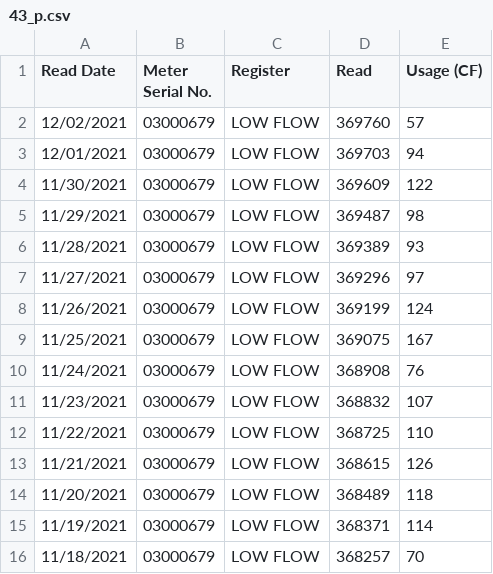
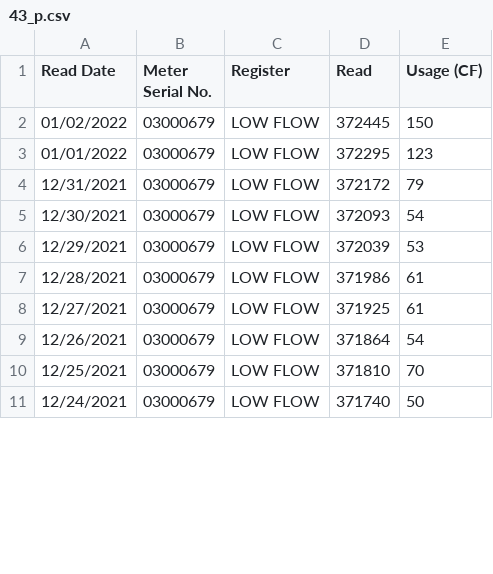
Before and after one commit to waterusage/datagopm, a CSV file: 43_p.csv, drawn as a sheet; only a part is shown; the diff covers the shown part only.

```diff
--- a/43_p.csv
+++ b/43_p.csv
@@ -1,16 +1,11 @@
 Read Date,Meter Serial No.,Register,Read,Usage (CF)
-12/02/2021,03000679,LOW FLOW,369760,57
-12/01/2021,03000679,LOW FLOW,369703,94
-11/30/2021,03000679,LOW FLOW,369609,122
-11/29/2021,03000679,LOW FLOW,369487,98
-11/28/2021,03000679,LOW FLOW,369389,93
-11/27/2021,03000679,LOW FLOW,369296,97
-11/26/2021,03000679,LOW FLOW,369199,124
-11/25/2021,03000679,LOW FLOW,369075,167
-11/24/2021,03000679,LOW FLOW,368908,76
-11/23/2021,03000679,LOW FLOW,368832,107
-11/22/2021,03000679,LOW FLOW,368725,110
-11/21/2021,03000679,LOW FLOW,368615,126
-11/20/2021,03000679,LOW FLOW,368489,118
-11/19/2021,03000679,LOW FLOW,368371,114
-11/18/2021,03000679,LOW FLOW,368257,70
+01/02/2022,03000679,LOW FLOW,372445,150
+01/01/2022,03000679,LOW FLOW,372295,123
+12/31/2021,03000679,LOW FLOW,372172,79
+12/30/2021,03000679,LOW FLOW,372093,54
+12/29/2021,03000679,LOW FLOW,372039,53
+12/28/2021,03000679,LOW FLOW,371986,61
+12/27/2021,03000679,LOW FLOW,371925,61
+12/26/2021,03000679,LOW FLOW,371864,54
+12/25/2021,03000679,LOW FLOW,371810,70
+12/24/2021,03000679,LOW FLOW,371740,50
```
Also changed, not shown: 11 added rows, 6 removed rows and 22 edited cells elsewhere in this file, 1315_a.csv.
